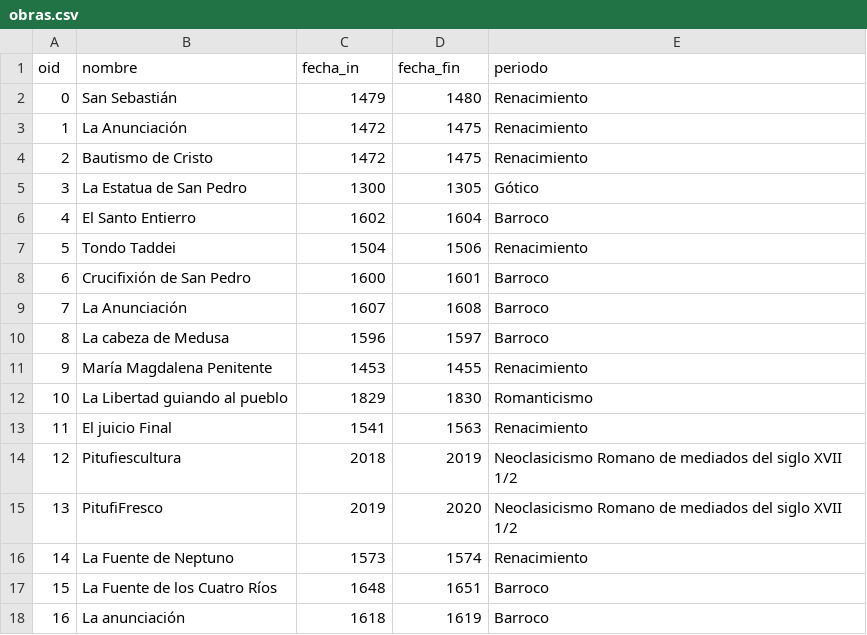
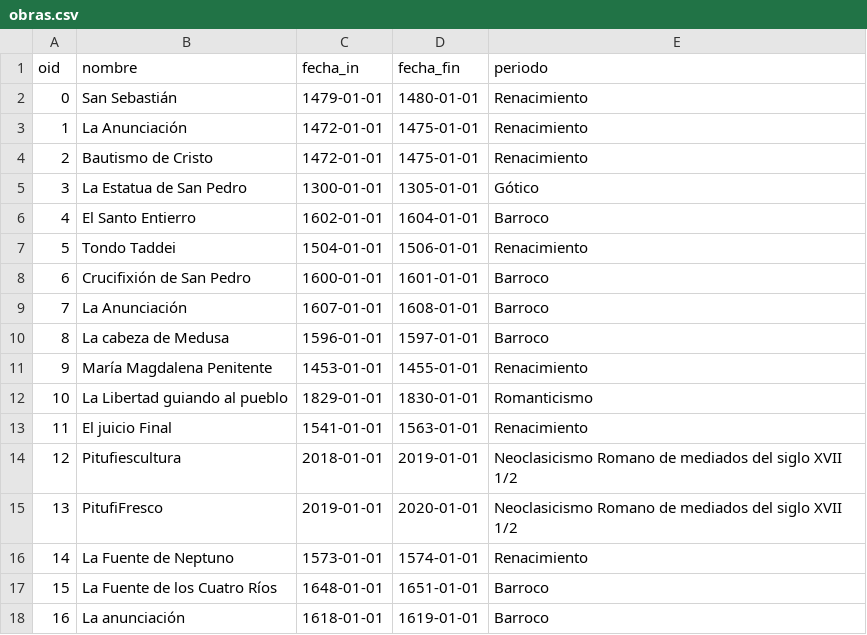
Before and after one commit to Gaonuk/SplinterApp, a CSV file: Entrega2/CSV/obras.csv, drawn as a sheet; only a part is shown; the diff covers the shown part only.

Commit message:
fechas_obras

```diff
--- a/Entrega2/CSV/obras.csv
+++ b/Entrega2/CSV/obras.csv
@@ -1,18 +1,18 @@
 oid,nombre,fecha_in,fecha_fin,periodo
-0,San Sebastián,1479,1480,Renacimiento
-1,La Anunciación,1472,1475,Renacimiento
-2,Bautismo de Cristo,1472,1475,Renacimiento
-3,La Estatua de San Pedro,1300,1305,Gótico
-4,El Santo Entierro,1602,1604,Barroco
-5,Tondo Taddei,1504,1506,Renacimiento
-6,Crucifixión de San Pedro,1600,1601,Barroco
-7,La Anunciación,1607,1608,Barroco
-8,La cabeza de Medusa,1596,1597,Barroco
-9,María Magdalena Penitente,1453,1455,Renacimiento
-10,La Libertad guiando al pueblo,1829,1830,Romanticismo
-11,El juicio Final,1541,1563,Renacimiento
-12,Pitufiescultura,2018,2019,Neoclasicismo Romano de mediados del siglo XVII 1/2
-13,PitufiFresco,2019,2020,Neoclasicismo Romano de mediados del siglo XVII 1/2
-14,La Fuente de Neptuno,1573,1574,Renacimiento
-15,La Fuente de los Cuatro Ríos,1648,1651,Barroco
-16,La anunciación,1618,1619,Barroco
+0,San Sebastián,1479-01-01,1480-01-01,Renacimiento
+1,La Anunciación,1472-01-01,1475-01-01,Renacimiento
+2,Bautismo de Cristo,1472-01-01,1475-01-01,Renacimiento
+3,La Estatua de San Pedro,1300-01-01,1305-01-01,Gótico
+4,El Santo Entierro,1602-01-01,1604-01-01,Barroco
+5,Tondo Taddei,1504-01-01,1506-01-01,Renacimiento
+6,Crucifixión de San Pedro,1600-01-01,1601-01-01,Barroco
+7,La Anunciación,1607-01-01,1608-01-01,Barroco
+8,La cabeza de Medusa,1596-01-01,1597-01-01,Barroco
+9,María Magdalena Penitente,1453-01-01,1455-01-01,Renacimiento
+10,La Libertad guiando al pueblo,1829-01-01,1830-01-01,Romanticismo
+11,El juicio Final,1541-01-01,1563-01-01,Renacimiento
+12,Pitufiescultura,2018-01-01,2019-01-01,Neoclasicismo Romano de mediados del siglo XVII 1/2
+13,PitufiFresco,2019-01-01,2020-01-01,Neoclasicismo Romano de mediados del siglo XVII 1/2
+14,La Fuente de Neptuno,1573-01-01,1574-01-01,Renacimiento
+15,La Fuente de los Cuatro Ríos,1648-01-01,1651-01-01,Barroco
+16,La anunciación,1618-01-01,1619-01-01,Barroco
```
Also changed, not shown: 52 edited cells elsewhere in this file.
